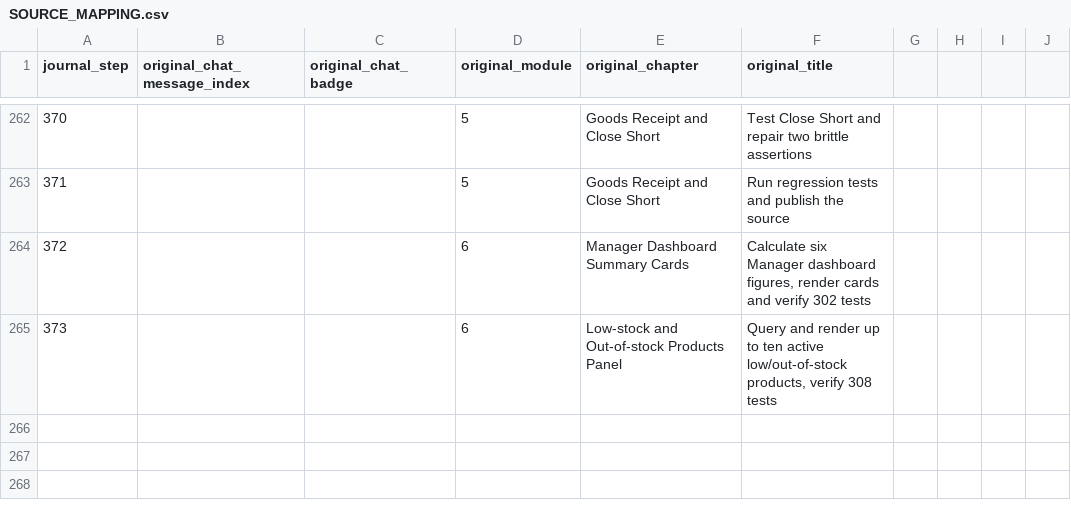
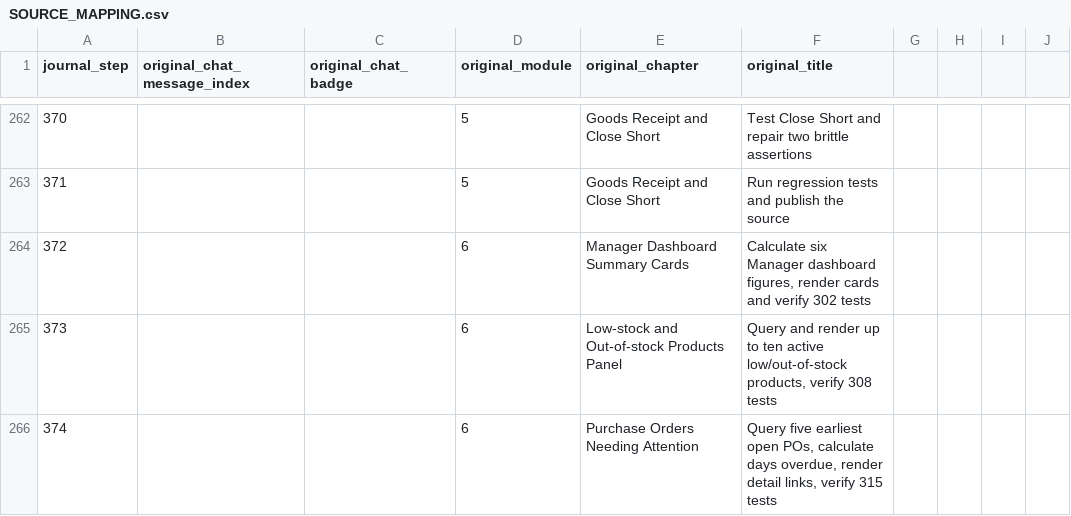
Before and after one commit to mehreen-7547/inventory-development-journal, a CSV file: SOURCE_MAPPING.csv, drawn as a sheet; only a part is shown, gaps mark what is left out.

Commit message:
Update Chapter 3 journal index and handoff: SOURCE_MAPPING.csv

```diff
--- a/SOURCE_MAPPING.csv
+++ b/SOURCE_MAPPING.csv
@@ -265 +265,2 @@ journal_step,original_chat_message_index,original_chat_badge,original_module,ori
 373,,,6,Low-stock and Out-of-stock Products Panel,"Query and render up to ten active low/out-of-stock products, verify 308 tests"
+374,,,6,Purchase Orders Needing Attention,"Query five earliest open POs, calculate days overdue, render detail links, verify 315 tests"
```
